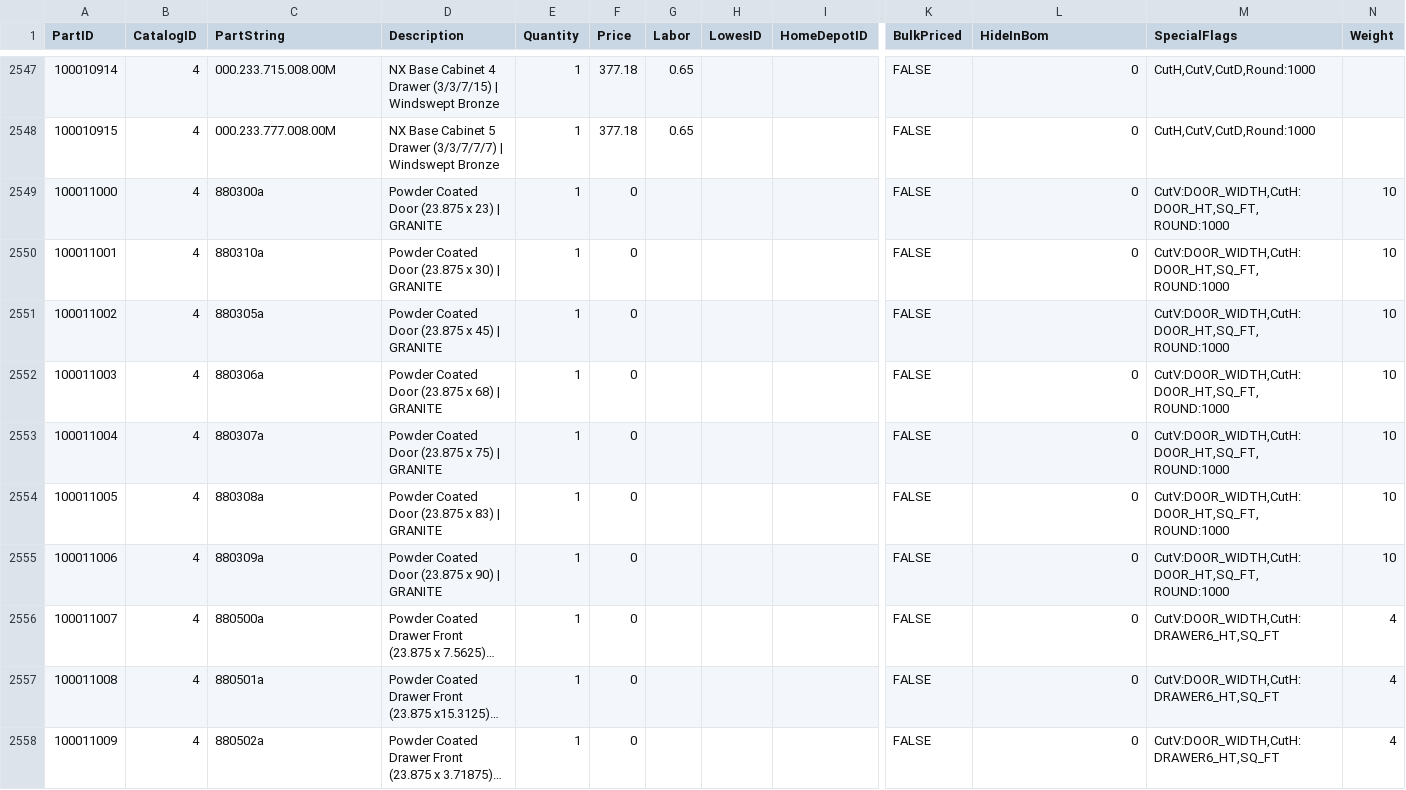
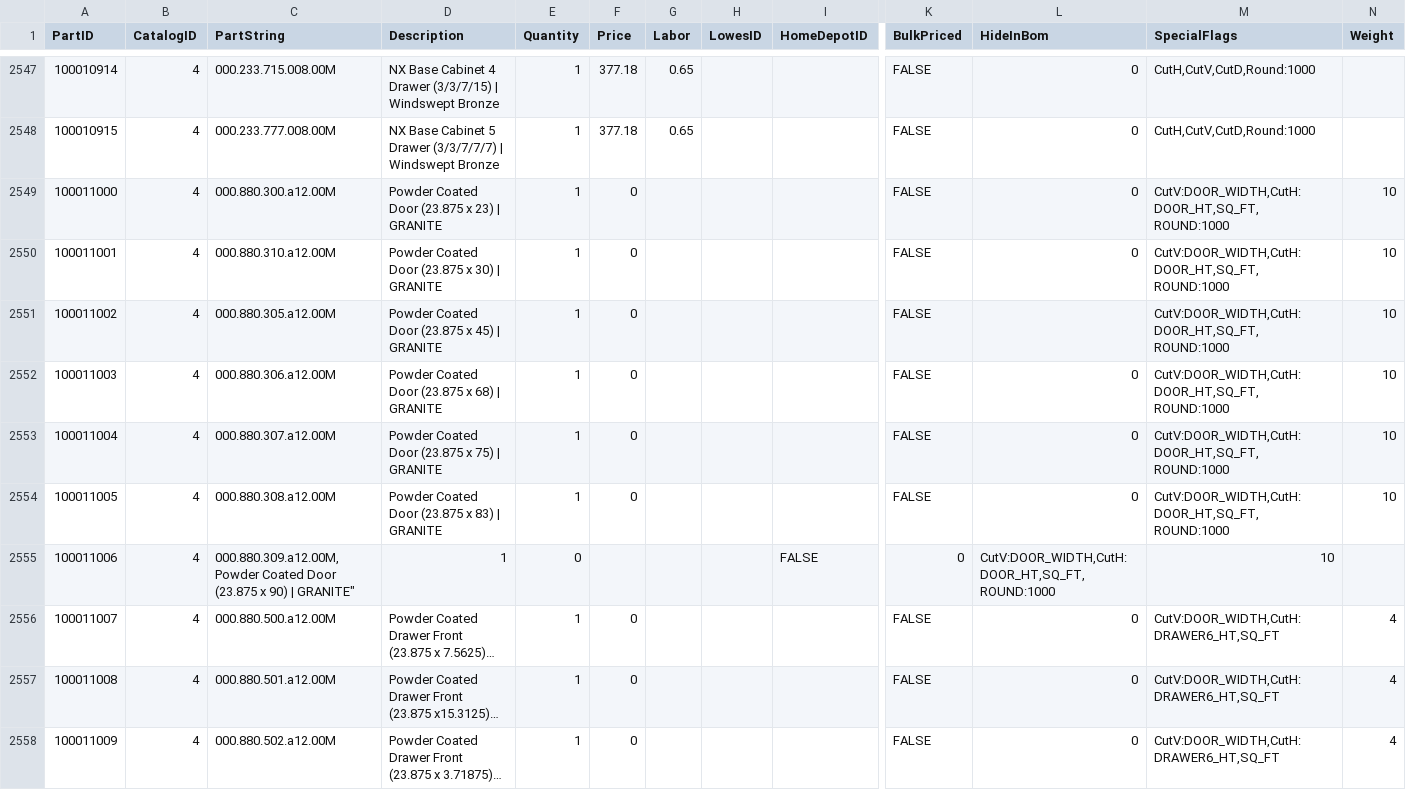
Before and after one commit to franc/premierorders.rails, a CSV file: db/seed_data/parts_closettailors.csv, drawn as a sheet; only a part is shown, gaps mark what is left out; long unchanged cells end in …; the diff covers the shown part only; the diff names each change by its address in the sheet, - before the commit and + after, or states it on an @@ line.

Commit message:
Integrated Eric's changes to tab file.

```diff
--- a/db/seed_data/parts_closettailors.csv
+++ b/db/seed_data/parts_closettailors.csv
-C2549 (PartString): 880300a
+C2549 (PartString): 000.880.300.a12.00M
-C2550 (PartString): 880310a
+C2550 (PartString): 000.880.310.a12.00M
-C2551 (PartString): 880305a
+C2551 (PartString): 000.880.305.a12.00M
-C2552 (PartString): 880306a
+C2552 (PartString): 000.880.306.a12.00M
-C2553 (PartString): 880307a
+C2553 (PartString): 000.880.307.a12.00M
-C2554 (PartString): 880308a
+C2554 (PartString): 000.880.308.a12.00M
-C2555 (PartString): 880309a
+C2555 (PartString): 000.880.309.a12.00M,Powder Coated Door (23.875 x 90) | GRANITE"
-D2555 (Description): Powder Coated Door (23.875 x 90) | GRANITE
+D2555 (Description): 1
-E2555 (Quantity): 1
+E2555 (Quantity): 0
-F2555 (Price): 0
+F2555 (Price): (empty)
-I2555 (HomeDepotID): (empty)
+I2555 (HomeDepotID): FALSE
-K2555 (BulkPriced): FALSE
+K2555 (BulkPriced): 0
-L2555 (HideInBom): 0
+L2555 (HideInBom): CutV:DOOR_WIDTH,CutH:DOOR_HT,SQ_FT, ROUND:1000
-M2555 (SpecialFlags): CutV:DOOR_WIDTH,CutH:DOOR_HT,SQ_FT, ROUND:1000
+M2555 (SpecialFlags): 10
-N2555 (Weight): 10
+N2555 (Weight): (empty)
-C2556 (PartString): 880500a
+C2556 (PartString): 000.880.500.a12.00M
-C2557 (PartString): 880501a
+C2557 (PartString): 000.880.501.a12.00M
-C2558 (PartString): 880502a
+C2558 (PartString): 000.880.502.a12.00M
```
Also changed, not shown: 10 edited cells elsewhere in this file.
